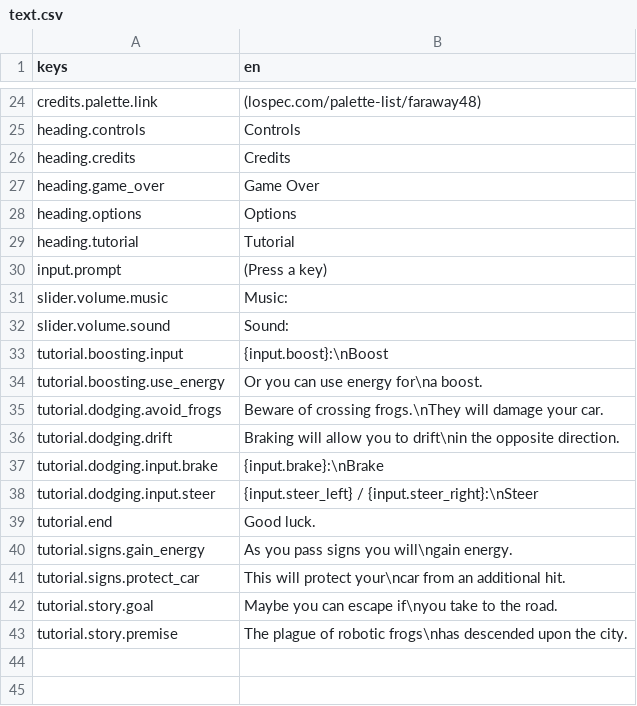
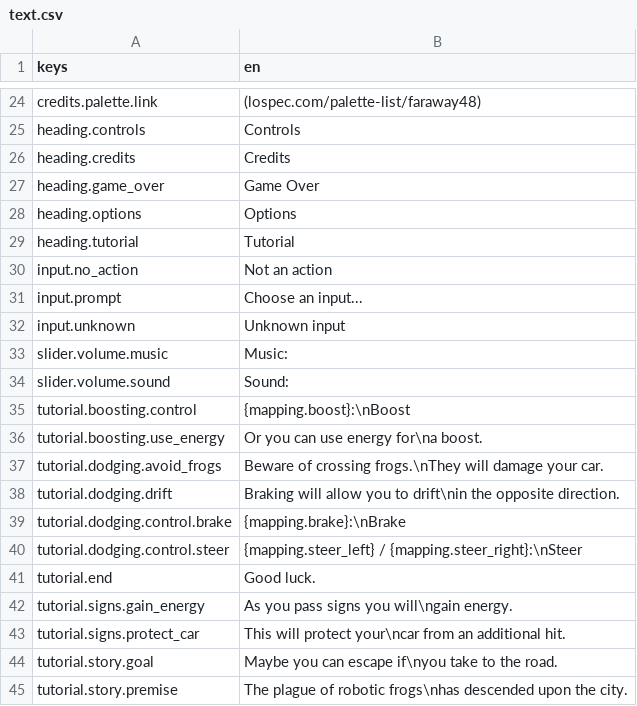
Before and after one commit to krobbi/afrogalypse, a CSV file: resources/translations/text.csv, drawn as a sheet; only a part is shown, gaps mark what is left out.

Commit message:
Make input manager more robust

```diff
--- a/resources/translations/text.csv
+++ b/resources/translations/text.csv
@@ -29,6 +29,8 @@ heading.options,"Options"
 heading.tutorial,"Tutorial"
-input.prompt,"(Press a key)"
+input.no_action,"Not an action"
+input.prompt,"Choose an input..."
+input.unknown,"Unknown input"
 slider.volume.music,"Music:"
 slider.volume.sound,"Sound:"
-tutorial.boosting.input,"{input.boost}:\nBoost"
+tutorial.boosting.control,"{mapping.boost}:\nBoost"
 tutorial.boosting.use_energy,"Or you can use energy for\na boost."
@@ -36,4 +38,4 @@ tutorial.dodging.avoid_frogs,"Beware of crossing frogs.\nThey will damage your c
 tutorial.dodging.drift,"Braking will allow you to drift\nin the opposite direction."
-tutorial.dodging.input.brake,"{input.brake}:\nBrake"
-tutorial.dodging.input.steer,"{input.steer_left} / {input.steer_right}:\nSteer"
+tutorial.dodging.control.brake,"{mapping.brake}:\nBrake"
+tutorial.dodging.control.steer,"{mapping.steer_left} / {mapping.steer_right}:\nSteer"
 tutorial.end,"Good luck."
```
Also changed, not shown: 2 other files.
